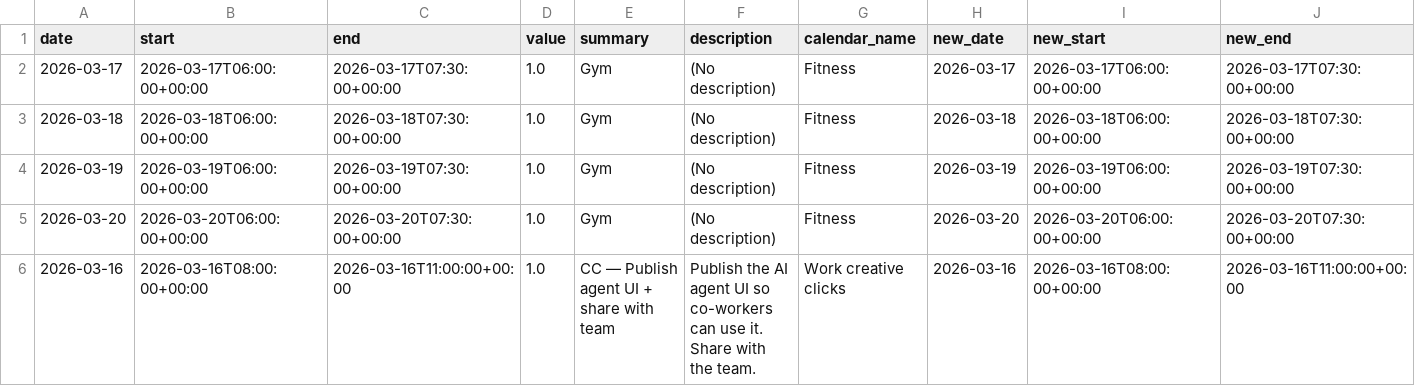
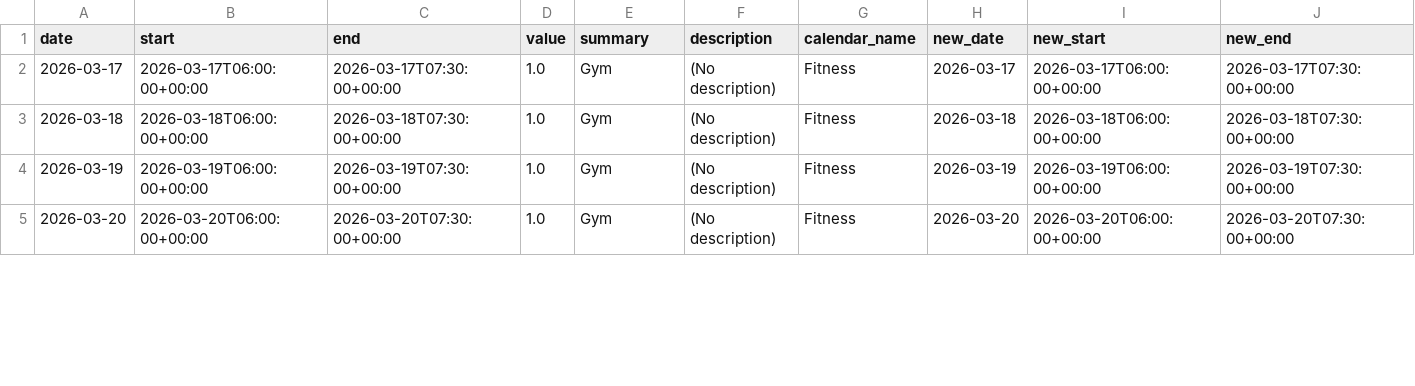
Before and after one commit to hajkuron/notion-githubchart, a CSV file: data/prepared_data_for_supabase.csv, drawn as a sheet; only a part is shown; removed rows and columns are numbered as before the commit, all else as after; rows hold the shown columns only; the diff covers the shown part only; the diff names each change by its address in the sheet, - before the commit and + after, or states it on an @@ line.

```diff
--- a/data/prepared_data_for_supabase.csv
+++ b/data/prepared_data_for_supabase.csv
-row 6: 2026-03-16 | 2026-03-16T08:00:00+00:00 | 2026-03-16T11:00:00+00:00 | 1.0 | CC — Publish agent UI + share with team | Publish the AI agent UI so co-workers can use it. Share with the team. | Work creative clicks | 2026-03-16 | 2026-03-16T08:00:00+00:00 | 2026-03-16T11:00:00+00:00
```
Also changed, not shown: 2 added rows, 1 removed row and 1 edited cell elsewhere in this file, 5 other files.
